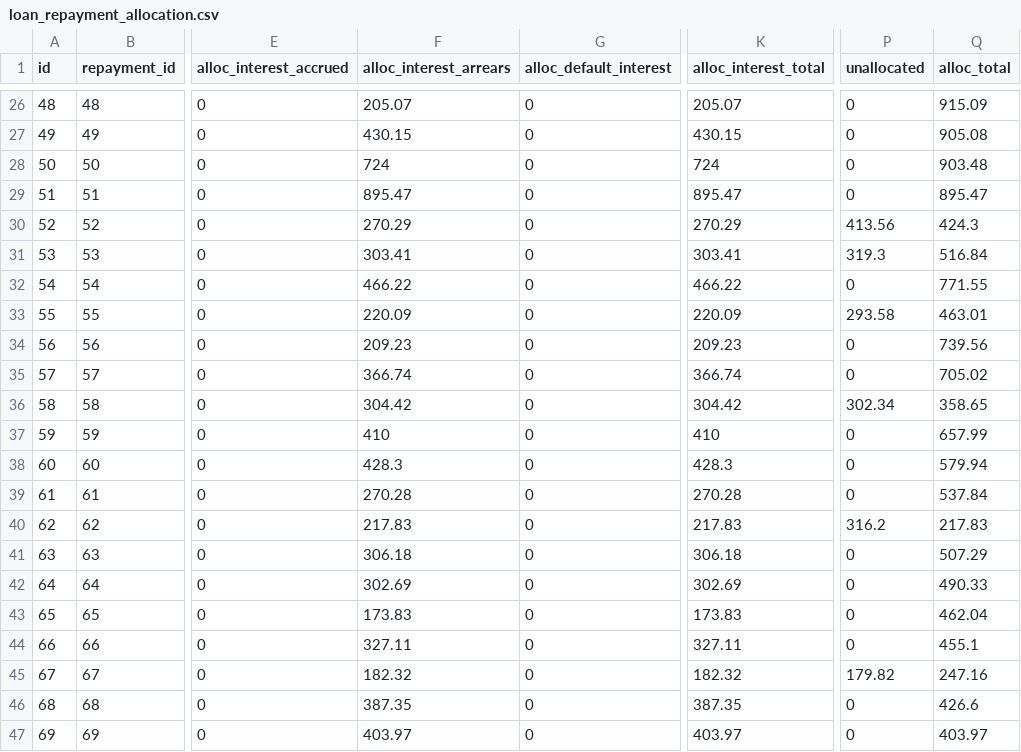
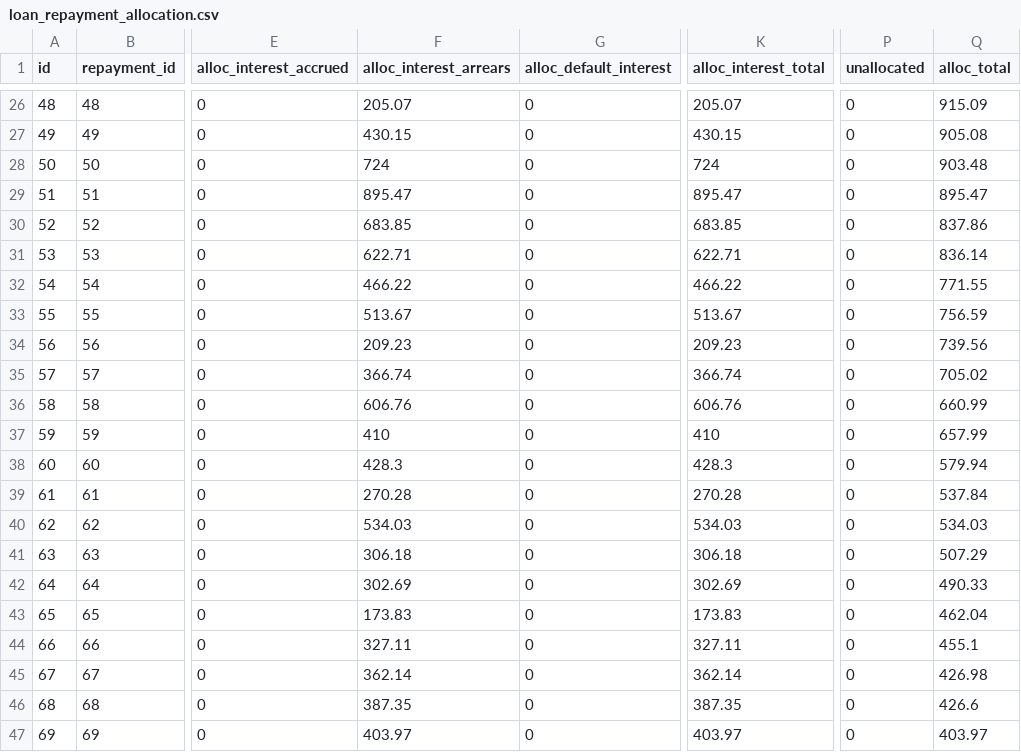
Before and after one commit to hmapxashike-netizen/loan-calculator, a CSV file: farndacred_exports/loan_repayment_allocation.csv, drawn as a sheet; only a part is shown, gaps mark what is left out; the diff covers the shown part only; the diff names each change by its address in the sheet, - before the commit and + after, or states it on an @@ line.

```diff
--- a/farndacred_exports/loan_repayment_allocation.csv
+++ b/farndacred_exports/loan_repayment_allocation.csv
-F30 (alloc_interest_arrears): 270.29
+F30 (alloc_interest_arrears): 683.85
-K30 (alloc_interest_total): 270.29
+K30 (alloc_interest_total): 683.85
-P30 (unallocated): 413.56
+P30 (unallocated): 0
-Q30 (alloc_total): 424.3
+Q30 (alloc_total): 837.86
-F31 (alloc_interest_arrears): 303.41
+F31 (alloc_interest_arrears): 622.71
-K31 (alloc_interest_total): 303.41
+K31 (alloc_interest_total): 622.71
-P31 (unallocated): 319.3
+P31 (unallocated): 0
-Q31 (alloc_total): 516.84
+Q31 (alloc_total): 836.14
-F33 (alloc_interest_arrears): 220.09
+F33 (alloc_interest_arrears): 513.67
-K33 (alloc_interest_total): 220.09
+K33 (alloc_interest_total): 513.67
-P33 (unallocated): 293.58
+P33 (unallocated): 0
-Q33 (alloc_total): 463.01
+Q33 (alloc_total): 756.59
-F36 (alloc_interest_arrears): 304.42
+F36 (alloc_interest_arrears): 606.76
-K36 (alloc_interest_total): 304.42
+K36 (alloc_interest_total): 606.76
-P36 (unallocated): 302.34
+P36 (unallocated): 0
-Q36 (alloc_total): 358.65
+Q36 (alloc_total): 660.99
-F40 (alloc_interest_arrears): 217.83
+F40 (alloc_interest_arrears): 534.03
-K40 (alloc_interest_total): 217.83
+K40 (alloc_interest_total): 534.03
-P40 (unallocated): 316.2
+P40 (unallocated): 0
-Q40 (alloc_total): 217.83
+Q40 (alloc_total): 534.03
-F45 (alloc_interest_arrears): 182.32
+F45 (alloc_interest_arrears): 362.14
-K45 (alloc_interest_total): 182.32
+K45 (alloc_interest_total): 362.14
-P45 (unallocated): 179.82
+P45 (unallocated): 0
-Q45 (alloc_total): 247.16
+Q45 (alloc_total): 426.98
```
Also changed, not shown: 52 edited cells elsewhere in this file, farndacred_exports/config.csv, farndacred_exports/loans_with_latest_state.csv, 28 other files.
